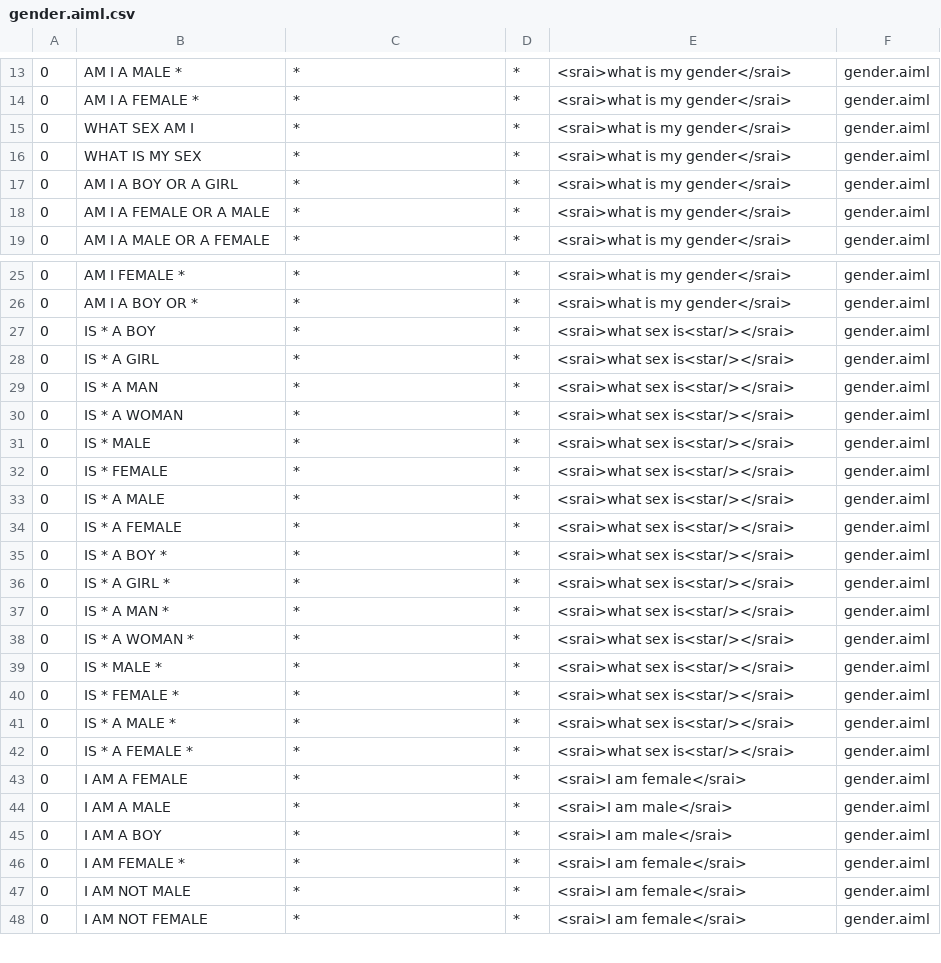
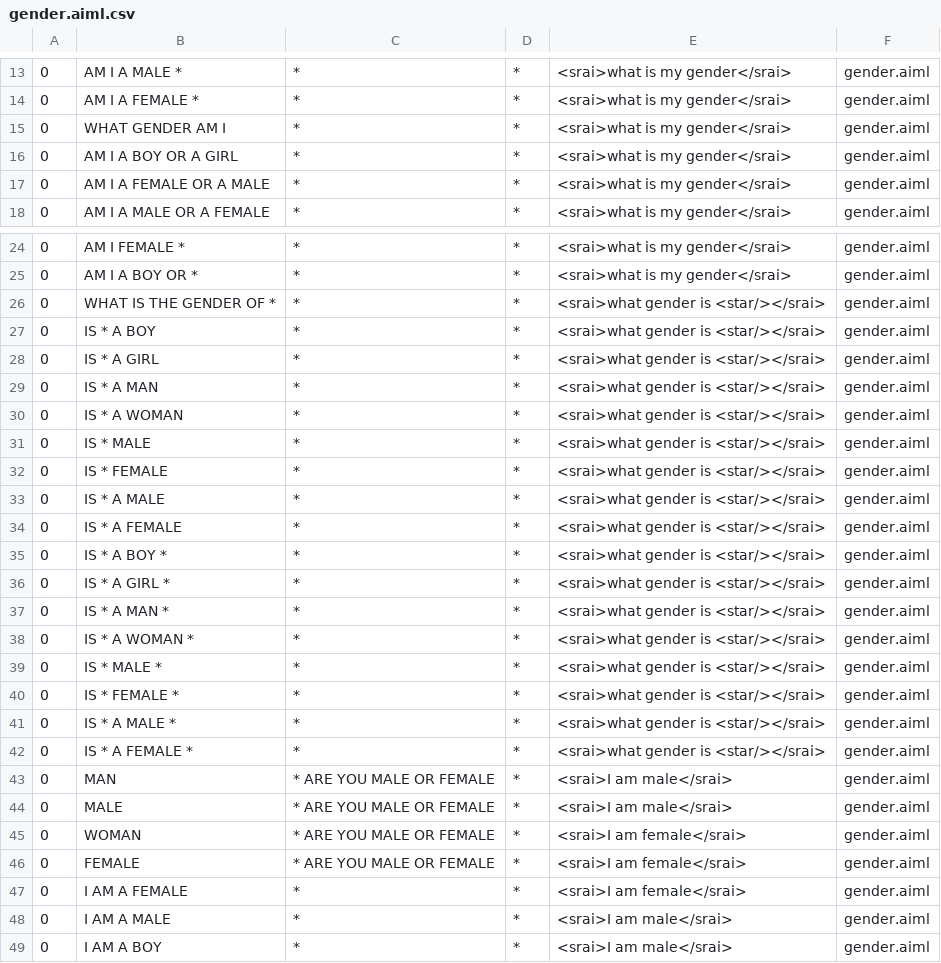
Before and after one commit to igor-lirussi/CapaBot-SanBot-Robot, a CSV file: src/main/assets/Hari/aimlif/gender.aiml.csv, drawn as a sheet; only a part is shown, gaps mark what is left out; the shorter side is filled out with more unchanged rows; the diff covers the shown part only.

```diff
--- a/src/main/assets/Hari/aimlif/gender.aiml.csv
+++ b/src/main/assets/Hari/aimlif/gender.aiml.csv
@@ -14,4 +14,3 @@
 0,AM I A FEMALE *,*,*,<srai>what is my gender</srai>,gender.aiml
-0,WHAT SEX AM I,*,*,<srai>what is my gender</srai>,gender.aiml
-0,WHAT IS MY SEX,*,*,<srai>what is my gender</srai>,gender.aiml
+0,WHAT GENDER AM I,*,*,<srai>what is my gender</srai>,gender.aiml
 0,AM I A BOY OR A GIRL,*,*,<srai>what is my gender</srai>,gender.aiml
@@ -26,18 +25,23 @@
 0,AM I A BOY OR *,*,*,<srai>what is my gender</srai>,gender.aiml
-0,IS * A BOY,*,*,<srai>what sex is<star/></srai>,gender.aiml
-0,IS * A GIRL,*,*,<srai>what sex is<star/></srai>,gender.aiml
-0,IS * A MAN,*,*,<srai>what sex is<star/></srai>,gender.aiml
-0,IS * A WOMAN,*,*,<srai>what sex is<star/></srai>,gender.aiml
-0,IS * MALE,*,*,<srai>what sex is<star/></srai>,gender.aiml
-0,IS * FEMALE,*,*,<srai>what sex is<star/></srai>,gender.aiml
-0,IS * A MALE,*,*,<srai>what sex is<star/></srai>,gender.aiml
-0,IS * A FEMALE,*,*,<srai>what sex is<star/></srai>,gender.aiml
-0,IS * A BOY *,*,*,<srai>what sex is<star/></srai>,gender.aiml
-0,IS * A GIRL *,*,*,<srai>what sex is<star/></srai>,gender.aiml
-0,IS * A MAN *,*,*,<srai>what sex is<star/></srai>,gender.aiml
-0,IS * A WOMAN *,*,*,<srai>what sex is<star/></srai>,gender.aiml
-0,IS * MALE *,*,*,<srai>what sex is<star/></srai>,gender.aiml
-0,IS * FEMALE *,*,*,<srai>what sex is<star/></srai>,gender.aiml
-0,IS * A MALE *,*,*,<srai>what sex is<star/></srai>,gender.aiml
-0,IS * A FEMALE *,*,*,<srai>what sex is<star/></srai>,gender.aiml
+0,WHAT IS THE GENDER OF *,*,*,<srai>what gender is <star/></srai>,gender.aiml
+0,IS * A BOY,*,*,<srai>what gender is <star/></srai>,gender.aiml
+0,IS * A GIRL,*,*,<srai>what gender is <star/></srai>,gender.aiml
+0,IS * A MAN,*,*,<srai>what gender is <star/></srai>,gender.aiml
+0,IS * A WOMAN,*,*,<srai>what gender is <star/></srai>,gender.aiml
+0,IS * MALE,*,*,<srai>what gender is <star/></srai>,gender.aiml
+0,IS * FEMALE,*,*,<srai>what gender is <star/></srai>,gender.aiml
+0,IS * A MALE,*,*,<srai>what gender is <star/></srai>,gender.aiml
+0,IS * A FEMALE,*,*,<srai>what gender is <star/></srai>,gender.aiml
+0,IS * A BOY *,*,*,<srai>what gender is <star/></srai>,gender.aiml
+0,IS * A GIRL *,*,*,<srai>what gender is <star/></srai>,gender.aiml
+0,IS * A MAN *,*,*,<srai>what gender is <star/></srai>,gender.aiml
+0,IS * A WOMAN *,*,*,<srai>what gender is <star/></srai>,gender.aiml
+0,IS * MALE *,*,*,<srai>what gender is <star/></srai>,gender.aiml
+0,IS * FEMALE *,*,*,<srai>what gender is <star/></srai>,gender.aiml
+0,IS * A MALE *,*,*,<srai>what gender is <star/></srai>,gender.aiml
+0,IS * A FEMALE *,*,*,<srai>what gender is <star/></srai>,gender.aiml
+0,MAN,* ARE YOU MALE OR FEMALE,*,<srai>I am male</srai>,gender.aiml
+0,MALE,* ARE YOU MALE OR FEMALE,*,<srai>I am male</srai>,gender.aiml
+0,WOMAN,* ARE YOU MALE OR FEMALE,*,<srai>I am female</srai>,gender.aiml
+0,FEMALE,* ARE YOU MALE OR FEMALE,*,<srai>I am female</srai>,gender.aiml
 0,I AM A FEMALE,*,*,<srai>I am female</srai>,gender.aiml
```
Also changed, not shown: 4 edited cells elsewhere in this file, src/main/assets/Hari/aimlif/copyme.aiml.csv, src/main/assets/Hari/aimlif/horoscope.aiml.csv, 34 other files.
